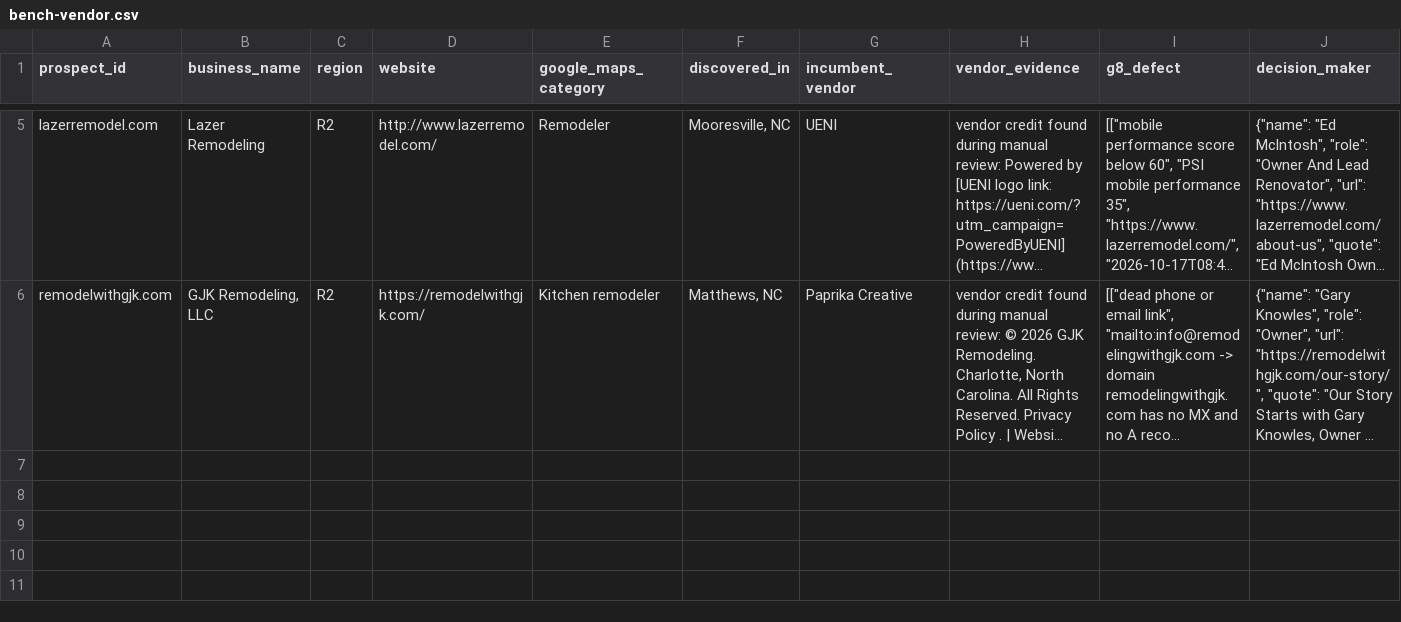
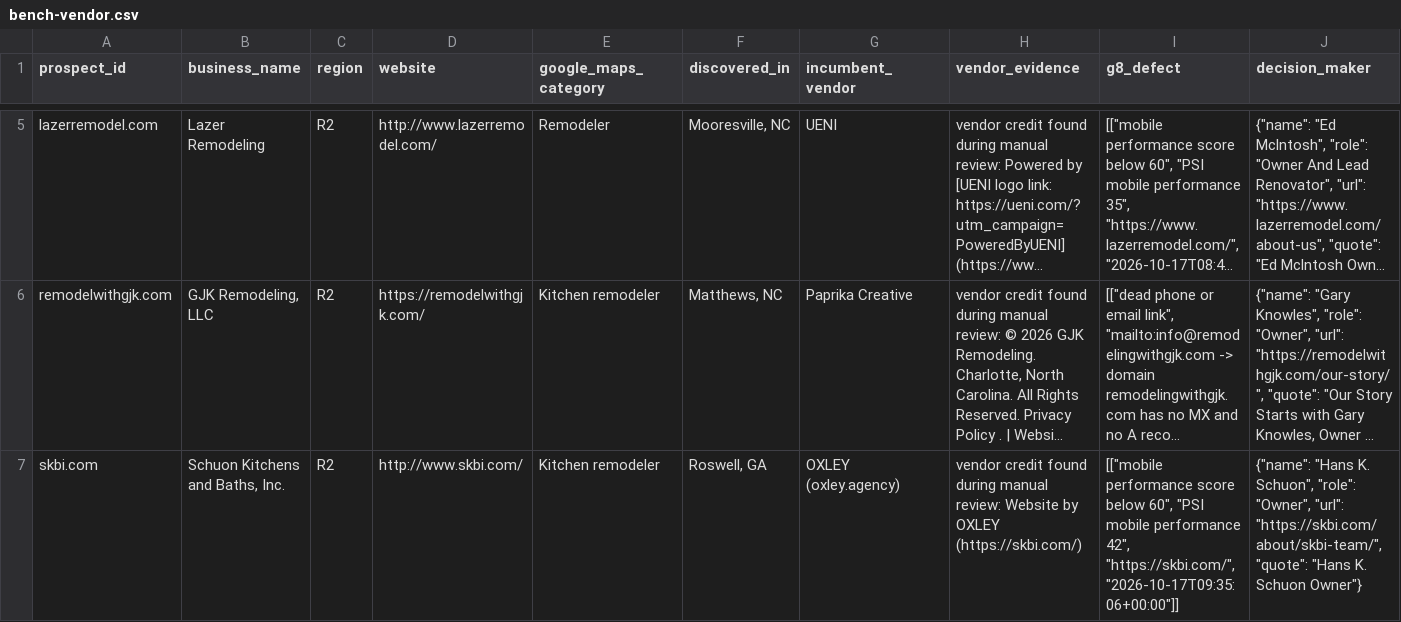
Before and after one commit to thecreativezohaib/100homeimprovementsearch, a CSV file: output/bench-vendor.csv, drawn as a sheet; only a part is shown, gaps mark what is left out; long unchanged cells end in …; rows hold the shown columns only; the diff names each change by its address in the sheet, - before the commit and + after, or states it on an @@ line.

```diff
--- a/output/bench-vendor.csv
+++ b/output/bench-vendor.csv
+row 7: skbi.com | Schuon Kitchens and Baths, Inc. | R2 | http://www.skbi.com/ | Kitchen remodeler | Roswell, GA | OXLEY (oxley.agency) | vendor credit found during manual review: Website by OXLEY (https://skbi.com/) | [["mobile performance score below 60", "PSI mobile performance 42", "https://skbi.com/", "2026-10-17T09:35:06+00:00"]] | {"name": "Hans K. Schuon", "role": "Owner", "url": "https://skbi.com/about/skbi-team/", "quote": "Hans K. Schuon Owner"}
```
Also changed, not shown: output/contact-only.csv, 26 other files.
